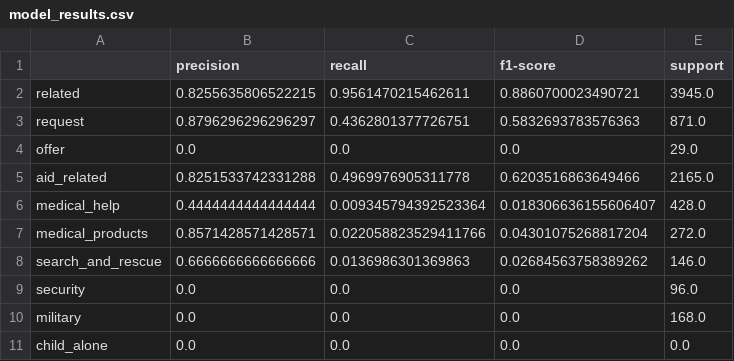
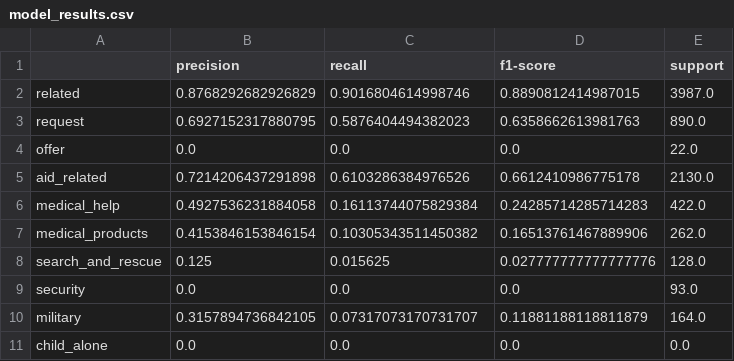
Before and after one commit to ibrouchene/disaster-response-pipeline, a CSV file: model_results/model_b/model_results.csv, drawn as a sheet; only a part is shown; the diff covers the shown part only.

```diff
--- a/model_results/model_b/model_results.csv
+++ b/model_results/model_b/model_results.csv
@@ -1,11 +1,11 @@
 ;precision;recall;f1-score;support
-related;0.8255635806522215;0.9561470215462611;0.8860700023490721;3945.0
-request;0.8796296296296297;0.4362801377726751;0.5832693783576363;871.0
-offer;0.0;0.0;0.0;29.0
-aid_related;0.8251533742331288;0.4969976905311778;0.6203516863649466;2165.0
-medical_help;0.4444444444444444;0.009345794392523364;0.018306636155606407;428.0
-medical_products;0.8571428571428571;0.022058823529411766;0.04301075268817204;272.0
-search_and_rescue;0.6666666666666666;0.0136986301369863;0.02684563758389262;146.0
-security;0.0;0.0;0.0;96.0
-military;0.0;0.0;0.0;168.0
+related;0.8768292682926829;0.9016804614998746;0.8890812414987015;3987.0
+request;0.6927152317880795;0.5876404494382023;0.6358662613981763;890.0
+offer;0.0;0.0;0.0;22.0
+aid_related;0.7214206437291898;0.6103286384976526;0.6612410986775178;2130.0
+medical_help;0.4927536231884058;0.16113744075829384;0.24285714285714283;422.0
+medical_products;0.4153846153846154;0.10305343511450382;0.16513761467889906;262.0
+search_and_rescue;0.125;0.015625;0.027777777777777776;128.0
+security;0.0;0.0;0.0;93.0
+military;0.3157894736842105;0.07317073170731707;0.11881188118811879;164.0
 child_alone;0.0;0.0;0.0;0.0
```
Also changed, not shown: 115 edited cells elsewhere in this file, model_results/model_a/model_results.csv, model_results/model_c/model_results.csv, 5 other files.
